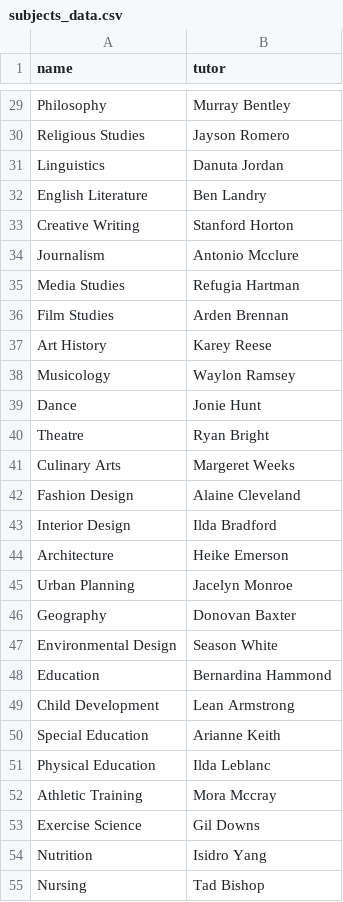
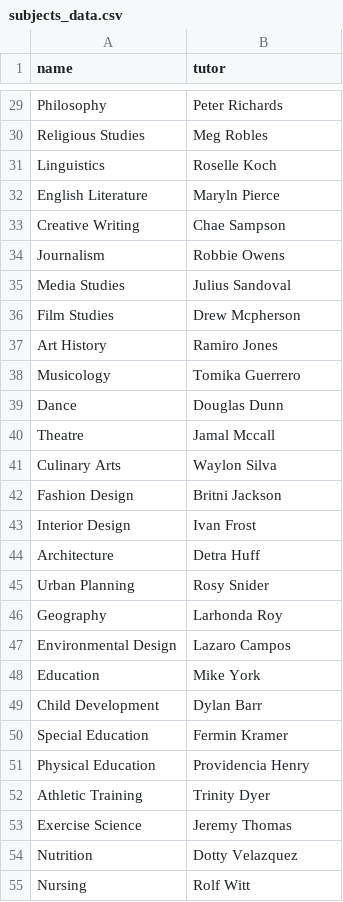
Before and after one commit to MarchukM/module_15, a CSV file: seeding/subjects_data.csv, drawn as a sheet; only a part is shown, gaps mark what is left out; the diff covers the shown part only; the diff names each change by its address in the sheet, - before the commit and + after, or states it on an @@ line.

```diff
--- a/seeding/subjects_data.csv
+++ b/seeding/subjects_data.csv
-B29 (tutor): Murray Bentley
+B29 (tutor): Peter Richards
-B30 (tutor): Jayson Romero
+B30 (tutor): Meg Robles
-B31 (tutor): Danuta Jordan
+B31 (tutor): Roselle Koch
-B32 (tutor): Ben Landry
+B32 (tutor): Maryln Pierce
-B33 (tutor): Stanford Horton
+B33 (tutor): Chae Sampson
-B34 (tutor): Antonio Mcclure
+B34 (tutor): Robbie Owens
-B35 (tutor): Refugia Hartman
+B35 (tutor): Julius Sandoval
-B36 (tutor): Arden Brennan
+B36 (tutor): Drew Mcpherson
-B37 (tutor): Karey Reese
+B37 (tutor): Ramiro Jones
-B38 (tutor): Waylon Ramsey
+B38 (tutor): Tomika Guerrero
-B39 (tutor): Jonie Hunt
+B39 (tutor): Douglas Dunn
-B40 (tutor): Ryan Bright
+B40 (tutor): Jamal Mccall
-B41 (tutor): Margeret Weeks
+B41 (tutor): Waylon Silva
-B42 (tutor): Alaine Cleveland
+B42 (tutor): Britni Jackson
-B43 (tutor): Ilda Bradford
+B43 (tutor): Ivan Frost
-B44 (tutor): Heike Emerson
+B44 (tutor): Detra Huff
-B45 (tutor): Jacelyn Monroe
+B45 (tutor): Rosy Snider
-B46 (tutor): Donovan Baxter
+B46 (tutor): Larhonda Roy
-B47 (tutor): Season White
+B47 (tutor): Lazaro Campos
-B48 (tutor): Bernardina Hammond
+B48 (tutor): Mike York
-B49 (tutor): Lean Armstrong
+B49 (tutor): Dylan Barr
-B50 (tutor): Arianne Keith
+B50 (tutor): Fermin Kramer
-B51 (tutor): Ilda Leblanc
+B51 (tutor): Providencia Henry
-B52 (tutor): Mora Mccray
+B52 (tutor): Trinity Dyer
-B53 (tutor): Gil Downs
+B53 (tutor): Jeremy Thomas
-B54 (tutor): Isidro Yang
+B54 (tutor): Dotty Velazquez
-B55 (tutor): Tad Bishop
+B55 (tutor): Rolf Witt
```
Also changed, not shown: 73 edited cells elsewhere in this file, seeding/phone_numbers_data.csv, seeding/students_data.csv, 14 other files.
